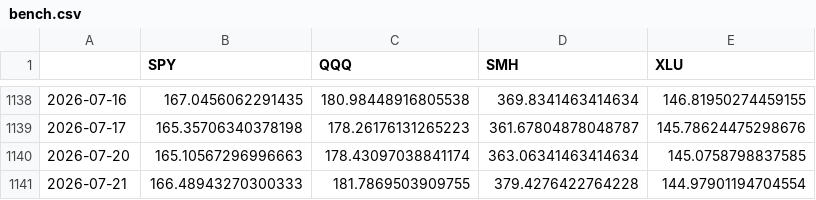
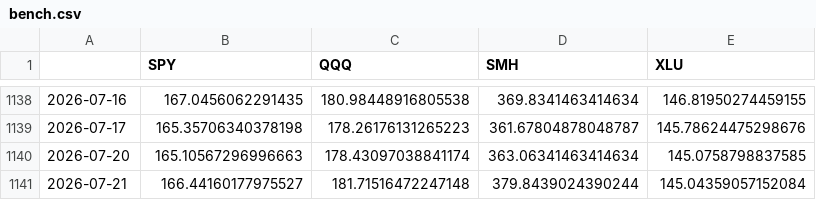
Before and after one commit to IneshRai/cif-index, a CSV file: data_snapshot/bench.csv, drawn as a sheet; only a part is shown, gaps mark what is left out.

```diff
--- a/data_snapshot/bench.csv
+++ b/data_snapshot/bench.csv
@@ -1140,2 +1140,2 @@
 2026-07-20,165.10567296996663,178.43097038841174,363.06341463414634,145.0758798837585
-2026-07-21,166.48943270300333,181.7869503909755,379.4276422764228,144.97901194704554
+2026-07-21,166.44160177975527,181.71516472247148,379.8439024390244,145.04359057152084
```
Also changed, not shown: data_snapshot/adj.csv, data_snapshot/index_levels.csv, 3 other files.
